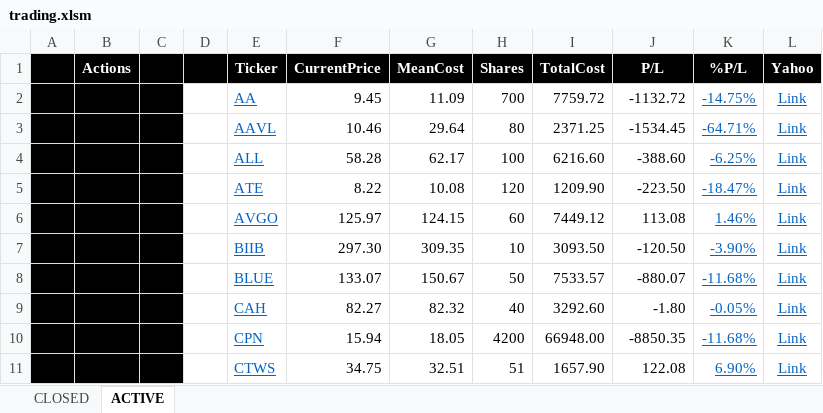
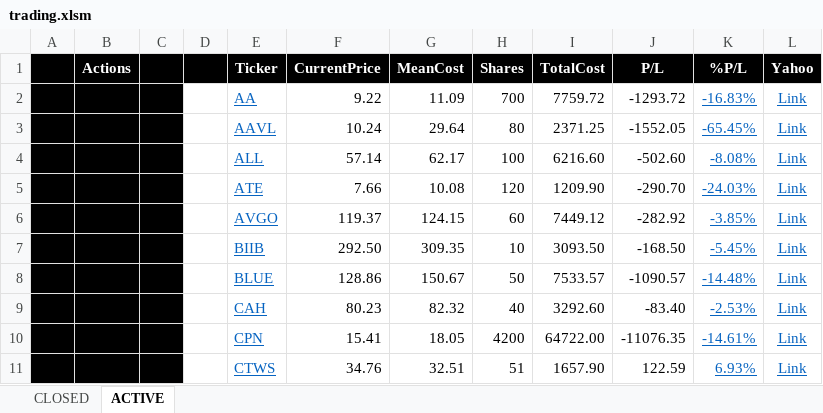
Before and after one commit to minqiang/GP, an Excel workbook: trading.xlsm, sheet ACTIVE, drawn as a sheet; only a part is shown; values as stored, in another font and other column widths than the file's, no borders; charts and pictures and conditional formats not drawn; the diff covers the shown part only; the diff names each change by its address in the sheet, - before the commit and + after, or states it on an @@ line.

```diff
--- a/trading.xlsm (sheet ACTIVE)
+++ b/trading.xlsm (sheet ACTIVE)
-F2 (CurrentPrice): 9.45
+F2 (CurrentPrice): 9.22
-J2 (P/L): -1132.72
+J2 (P/L): -1293.72
-K2 (%P/L): -14.75%
+K2 (%P/L): -16.83%
-F3 (CurrentPrice): 10.46
+F3 (CurrentPrice): 10.24
-J3 (P/L): -1534.45
+J3 (P/L): -1552.05
-K3 (%P/L): -64.71%
+K3 (%P/L): -65.45%
-F4 (CurrentPrice): 58.28
+F4 (CurrentPrice): 57.14
-J4 (P/L): -388.60
+J4 (P/L): -502.60
-K4 (%P/L): -6.25%
+K4 (%P/L): -8.08%
-F5 (CurrentPrice): 8.22
+F5 (CurrentPrice): 7.66
-J5 (P/L): -223.50
+J5 (P/L): -290.70
-K5 (%P/L): -18.47%
+K5 (%P/L): -24.03%
-F6 (CurrentPrice): 125.97
+F6 (CurrentPrice): 119.37
-J6 (P/L): 113.08
+J6 (P/L): -282.92
-K6 (%P/L): 1.46%
+K6 (%P/L): -3.85%
-F7 (CurrentPrice): 297.30
+F7 (CurrentPrice): 292.50
-J7 (P/L): -120.50
+J7 (P/L): -168.50
-K7 (%P/L): -3.90%
+K7 (%P/L): -5.45%
-F8 (CurrentPrice): 133.07
+F8 (CurrentPrice): 128.86
-J8 (P/L): -880.07
+J8 (P/L): -1090.57
-K8 (%P/L): -11.68%
+K8 (%P/L): -14.48%
-F9 (CurrentPrice): 82.27
+F9 (CurrentPrice): 80.23
-J9 (P/L): -1.80
+J9 (P/L): -83.40
-K9 (%P/L): -0.05%
+K9 (%P/L): -2.53%
-F10 (CurrentPrice): 15.94
+F10 (CurrentPrice): 15.41
-I10 (TotalCost): 66948.00
+I10 (TotalCost): 64722.00
-J10 (P/L): -8850.35
+J10 (P/L): -11076.35
-K10 (%P/L): -11.68%
+K10 (%P/L): -14.61%
-F11 (CurrentPrice): 34.75
+F11 (CurrentPrice): 34.76
-J11 (P/L): 122.08
+J11 (P/L): 122.59
-K11 (%P/L): 6.90%
+K11 (%P/L): 6.93%
```
Also changed, not shown: 57 edited cells elsewhere in this sheet, sheet CLOSED, charts or pictures, industries.xlsm.
